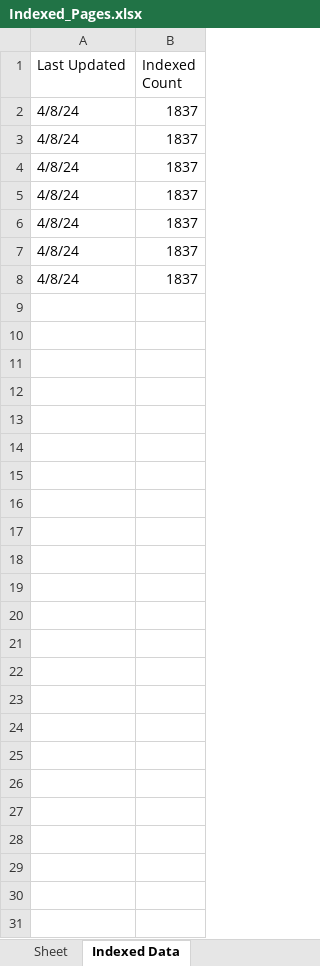
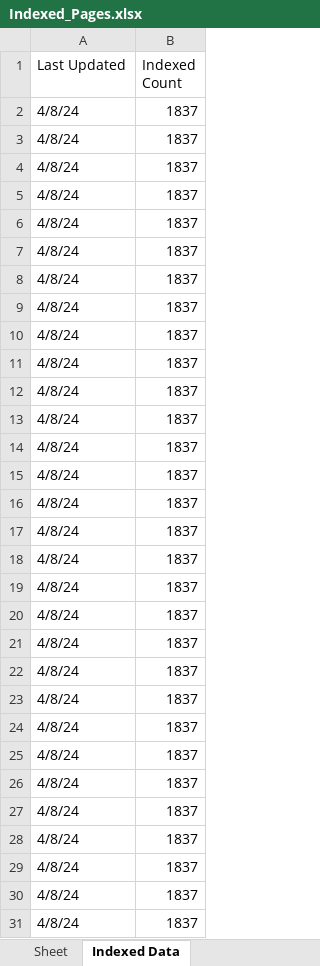
Before and after one commit to jbny100/seoReportGenerator, an Excel workbook: untitled folder/Indexed_Pages.xlsx, sheet Indexed Data, drawn as a sheet; values as stored, in another font and other column widths than the file's, no borders; the diff names each change by its address in the sheet, - before the commit and + after, or states it on an @@ line.

```diff
--- a/untitled folder/Indexed_Pages.xlsx (sheet Indexed Data)
+++ b/untitled folder/Indexed_Pages.xlsx (sheet Indexed Data)
+row 9: 4/8/24 | 1837
+row 10: 4/8/24 | 1837
+row 11: 4/8/24 | 1837
+row 12: 4/8/24 | 1837
+row 13: 4/8/24 | 1837
+row 14: 4/8/24 | 1837
+row 15: 4/8/24 | 1837
+row 16: 4/8/24 | 1837
+row 17: 4/8/24 | 1837
+row 18: 4/8/24 | 1837
+row 19: 4/8/24 | 1837
+row 20: 4/8/24 | 1837
+row 21: 4/8/24 | 1837
+row 22: 4/8/24 | 1837
+row 23: 4/8/24 | 1837
+row 24: 4/8/24 | 1837
+row 25: 4/8/24 | 1837
+row 26: 4/8/24 | 1837
+row 27: 4/8/24 | 1837
+row 28: 4/8/24 | 1837
+row 29: 4/8/24 | 1837
+row 30: 4/8/24 | 1837
+row 31: 4/8/24 | 1837
```
Also changed, not shown: Indexed_Pages.xlsx, Total_Clicks.xlsx, 9 other files.
